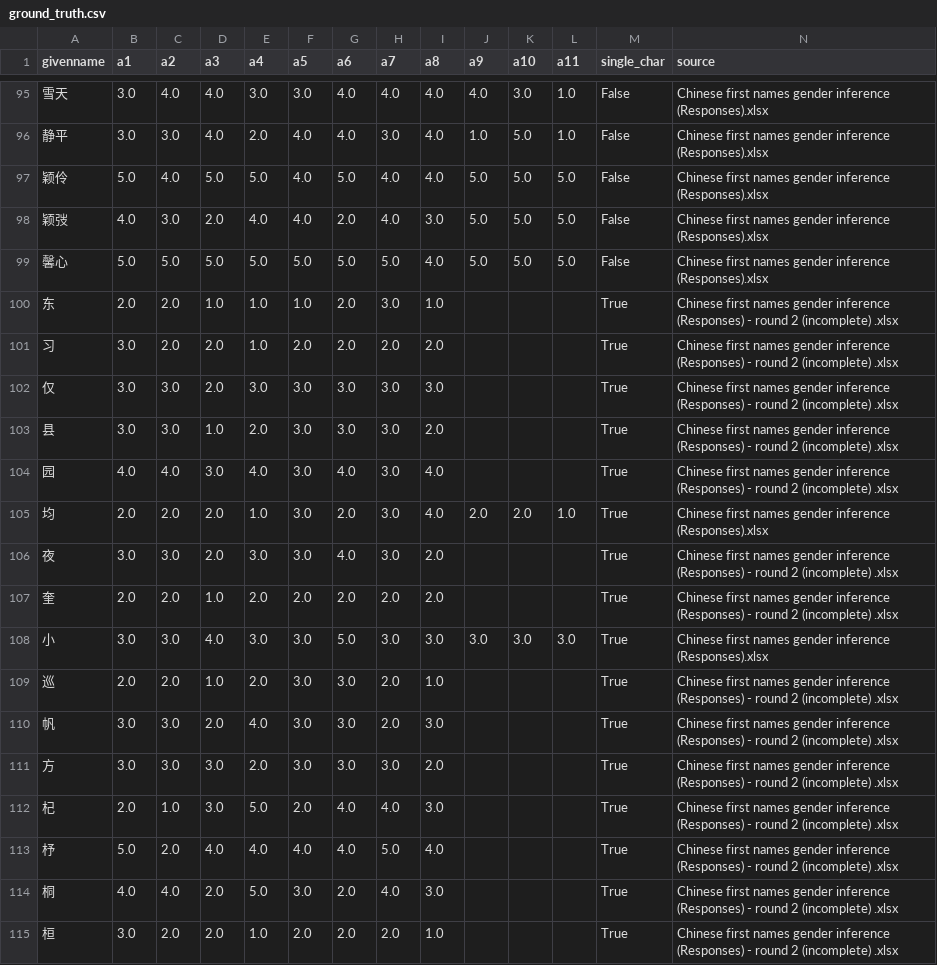
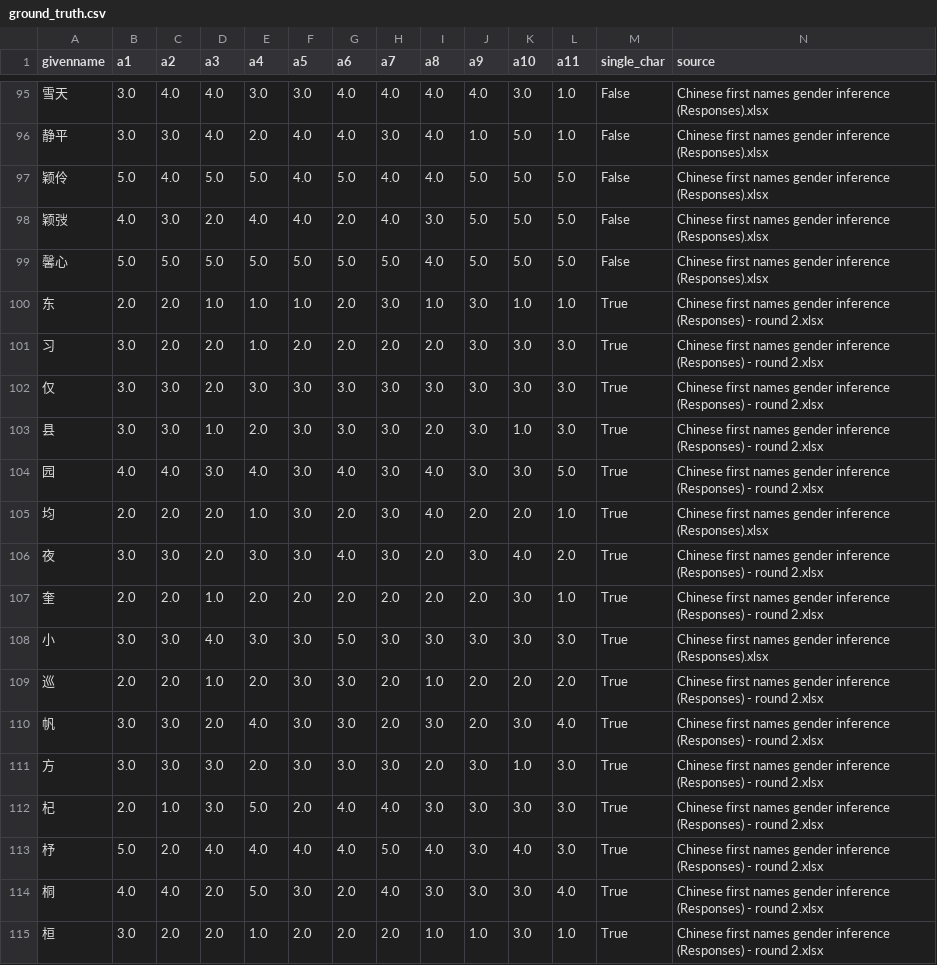
Before and after one commit to CSHVienna/chinese-names-gender, a CSV file: data/v3/annotations/gender/ground_truth.csv, drawn as a sheet; only a part is shown, gaps mark what is left out; the diff covers the shown part only.

Commit message:
complete responses round 2, pre-processing GT data, and inference from tools analysis

```diff
--- a/data/v3/annotations/gender/ground_truth.csv
+++ b/data/v3/annotations/gender/ground_truth.csv
@@ -99,17 +99,17 @@ givenname,a1,a2,a3,a4,a5,a6,a7,a8,a9,a10,a11,single_char,source
 馨心,5.0,5.0,5.0,5.0,5.0,5.0,5.0,4.0,5.0,5.0,5.0,False,Chinese first names gender inference (Responses).xlsx
-东,2.0,2.0,1.0,1.0,1.0,2.0,3.0,1.0,,,,True,Chinese first names gender inference (Responses) - round 2 (incomplete) .xlsx
-习,3.0,2.0,2.0,1.0,2.0,2.0,2.0,2.0,,,,True,Chinese first names gender inference (Responses) - round 2 (incomplete) .xlsx
-仅,3.0,3.0,2.0,3.0,3.0,3.0,3.0,3.0,,,,True,Chinese first names gender inference (Responses) - round 2 (incomplete) .xlsx
-县,3.0,3.0,1.0,2.0,3.0,3.0,3.0,2.0,,,,True,Chinese first names gender inference (Responses) - round 2 (incomplete) .xlsx
-园,4.0,4.0,3.0,4.0,3.0,4.0,3.0,4.0,,,,True,Chinese first names gender inference (Responses) - round 2 (incomplete) .xlsx
+东,2.0,2.0,1.0,1.0,1.0,2.0,3.0,1.0,3.0,1.0,1.0,True,Chinese first names gender inference (Responses) - round 2.xlsx
+习,3.0,2.0,2.0,1.0,2.0,2.0,2.0,2.0,3.0,3.0,3.0,True,Chinese first names gender inference (Responses) - round 2.xlsx
+仅,3.0,3.0,2.0,3.0,3.0,3.0,3.0,3.0,3.0,3.0,3.0,True,Chinese first names gender inference (Responses) - round 2.xlsx
+县,3.0,3.0,1.0,2.0,3.0,3.0,3.0,2.0,3.0,1.0,3.0,True,Chinese first names gender inference (Responses) - round 2.xlsx
+园,4.0,4.0,3.0,4.0,3.0,4.0,3.0,4.0,3.0,3.0,5.0,True,Chinese first names gender inference (Responses) - round 2.xlsx
 均,2.0,2.0,2.0,1.0,3.0,2.0,3.0,4.0,2.0,2.0,1.0,True,Chinese first names gender inference (Responses).xlsx
-夜,3.0,3.0,2.0,3.0,3.0,4.0,3.0,2.0,,,,True,Chinese first names gender inference (Responses) - round 2 (incomplete) .xlsx
-奎,2.0,2.0,1.0,2.0,2.0,2.0,2.0,2.0,,,,True,Chinese first names gender inference (Responses) - round 2 (incomplete) .xlsx
+夜,3.0,3.0,2.0,3.0,3.0,4.0,3.0,2.0,3.0,4.0,2.0,True,Chinese first names gender inference (Responses) - round 2.xlsx
+奎,2.0,2.0,1.0,2.0,2.0,2.0,2.0,2.0,2.0,3.0,1.0,True,Chinese first names gender inference (Responses) - round 2.xlsx
 小,3.0,3.0,4.0,3.0,3.0,5.0,3.0,3.0,3.0,3.0,3.0,True,Chinese first names gender inference (Responses).xlsx
-巡,2.0,2.0,1.0,2.0,3.0,3.0,2.0,1.0,,,,True,Chinese first names gender inference (Responses) - round 2 (incomplete) .xlsx
-帆,3.0,3.0,2.0,4.0,3.0,3.0,2.0,3.0,,,,True,Chinese first names gender inference (Responses) - round 2 (incomplete) .xlsx
-方,3.0,3.0,3.0,2.0,3.0,3.0,3.0,2.0,,,,True,Chinese first names gender inference (Responses) - round 2 (incomplete) .xlsx
-杞,2.0,1.0,3.0,5.0,2.0,4.0,4.0,3.0,,,,True,Chinese first names gender inference (Responses) - round 2 (incomplete) .xlsx
-杼,5.0,2.0,4.0,4.0,4.0,4.0,5.0,4.0,,,,True,Chinese first names gender inference (Responses) - round 2 (incomplete) .xlsx
-桐,4.0,4.0,2.0,5.0,3.0,2.0,4.0,3.0,,,,True,Chinese first names gender inference (Responses) - round 2 (incomplete) .xlsx
-桓,3.0,2.0,2.0,1.0,2.0,2.0,2.0,1.0,,,,True,Chinese first names gender inference (Responses) - round 2 (incomplete) .xlsx
+巡,2.0,2.0,1.0,2.0,3.0,3.0,2.0,1.0,2.0,2.0,2.0,True,Chinese first names gender inference (Responses) - round 2.xlsx
+帆,3.0,3.0,2.0,4.0,3.0,3.0,2.0,3.0,2.0,3.0,4.0,True,Chinese first names gender inference (Responses) - round 2.xlsx
+方,3.0,3.0,3.0,2.0,3.0,3.0,3.0,2.0,3.0,1.0,3.0,True,Chinese first names gender inference (Responses) - round 2.xlsx
+杞,2.0,1.0,3.0,5.0,2.0,4.0,4.0,3.0,3.0,3.0,3.0,True,Chinese first names gender inference (Responses) - round 2.xlsx
+杼,5.0,2.0,4.0,4.0,4.0,4.0,5.0,4.0,3.0,4.0,3.0,True,Chinese first names gender inference (Responses) - round 2.xlsx
+桐,4.0,4.0,2.0,5.0,3.0,2.0,4.0,3.0,3.0,3.0,4.0,True,Chinese first names gender inference (Responses) - round 2.xlsx
+桓,3.0,2.0,2.0,1.0,2.0,2.0,2.0,1.0,1.0,3.0,1.0,True,Chinese first names gender inference (Responses) - round 2.xlsx
```
Also changed, not shown: 136 edited cells elsewhere in this file, 7 other files.
